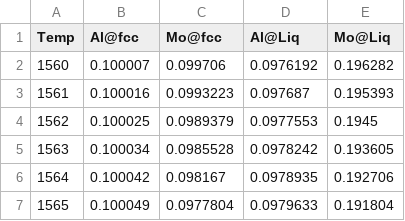
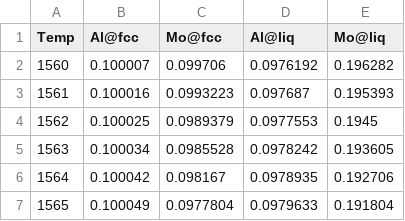
Before and after one commit to tanmay2022/PF, a CSV file: cases/coolingNiAlMo/constant/Composition_FCC_A1.csv, drawn as a sheet; only a part is shown.

```diff
--- a/cases/coolingNiAlMo/constant/Composition_FCC_A1.csv
+++ b/cases/coolingNiAlMo/constant/Composition_FCC_A1.csv
@@ -1,2 +1,2 @@
-Temp, Al@fcc,     Mo@fcc,      Al@Liq,   Mo@Liq
+Temp,"Al@fcc","Mo@fcc","Al@liq","Mo@liq"
 1560,0.100007,0.099706,0.0976192,0.196282
```
Also changed, not shown: cases/coolingNiAlMo/constant/HSN_LIQUID.csv, 8 other files.
